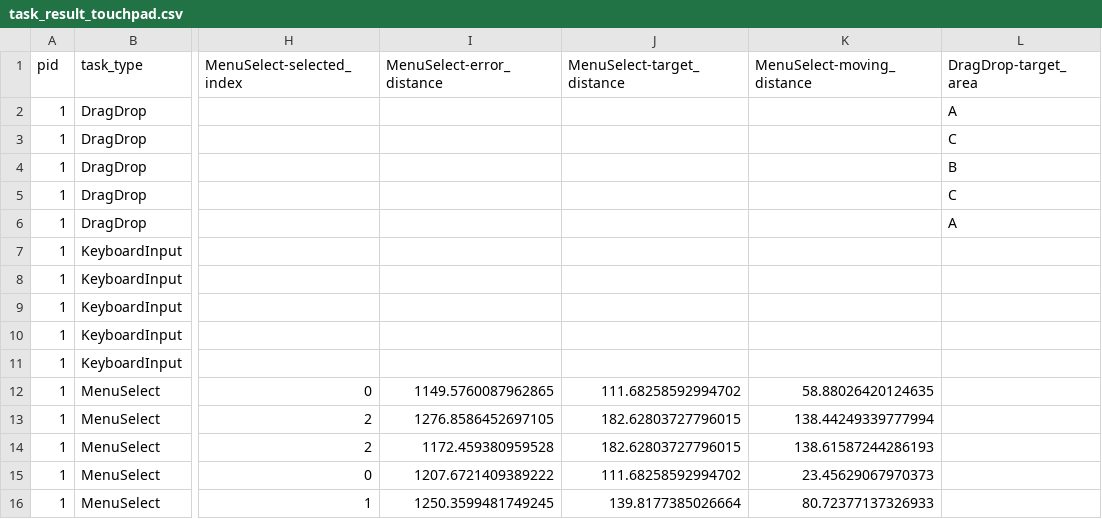
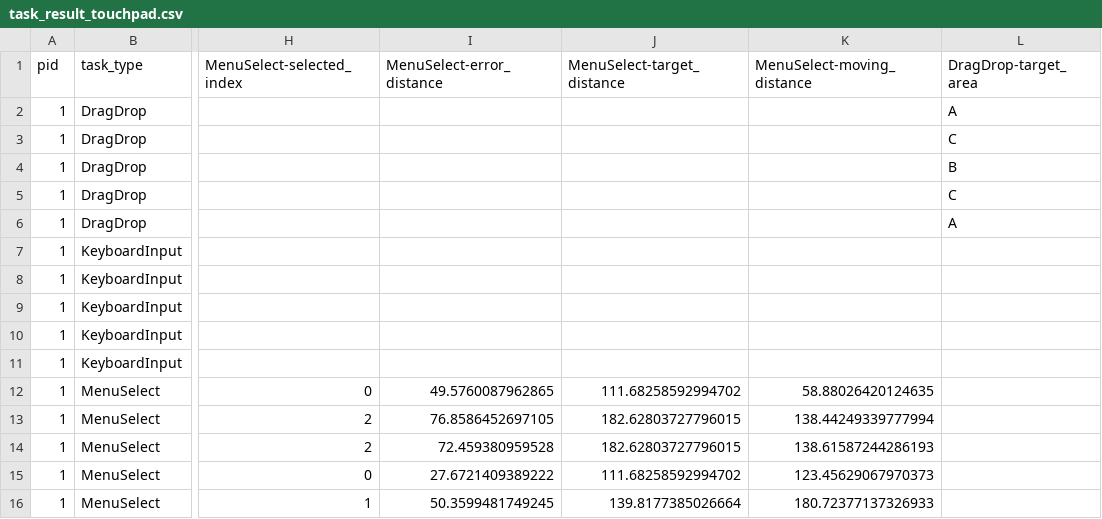
Before and after one commit to Tanimal19/gesture_desktop_control, a CSV file: evaluation_study/datasets/p1/task_result_touchpad.csv, drawn as a sheet; only a part is shown, gaps mark what is left out; the diff names each change by its address in the sheet, - before the commit and + after, or states it on an @@ line.

```diff
--- a/evaluation_study/datasets/p1/task_result_touchpad.csv
+++ b/evaluation_study/datasets/p1/task_result_touchpad.csv
-I12 (MenuSelect-error_distance): 1149.5760087962865
+I12 (MenuSelect-error_distance): 49.5760087962865
-I13 (MenuSelect-error_distance): 1276.8586452697105
+I13 (MenuSelect-error_distance): 76.8586452697105
-I14 (MenuSelect-error_distance): 1172.459380959528
+I14 (MenuSelect-error_distance): 72.459380959528
-I15 (MenuSelect-error_distance): 1207.6721409389222
+I15 (MenuSelect-error_distance): 27.6721409389222
-K15 (MenuSelect-moving_distance): 23.45629067970373
+K15 (MenuSelect-moving_distance): 123.45629067970373
-I16 (MenuSelect-error_distance): 1250.3599481749245
+I16 (MenuSelect-error_distance): 50.3599481749245
-K16 (MenuSelect-moving_distance): 80.72377137326933
+K16 (MenuSelect-moving_distance): 180.72377137326933
```
Also changed, not shown: evaluation_study/datasets/p1/task_result_gesture.csv, evaluation_study/datasets/p2/task_result_touchpad.csv, 24 other files.
